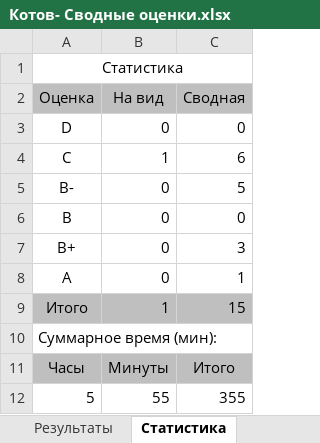
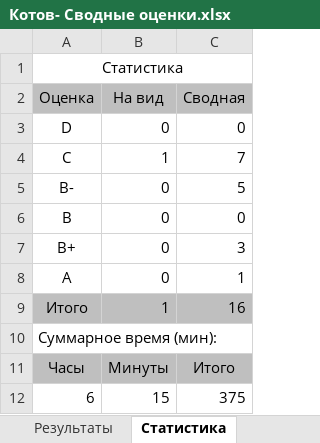
Before and after one commit to siarhei-sd/shift-java, an Excel workbook: 2024-3q/Котов- Сводные оценки.xlsx, sheet Статистика, drawn as a sheet; values as stored, in another font and other column widths than the file's, no borders; removed rows and columns are numbered as before the commit, all else as after; the diff names each change by its address in the sheet, - before the commit and + after, or states it on an @@ line.

```diff
--- a/2024-3q/Котов- Сводные оценки.xlsx (sheet Статистика)
+++ b/2024-3q/Котов- Сводные оценки.xlsx (sheet Статистика)
-C4 (Сводная): 6
+C4 (Сводная): 7
-C9 (Сводная): 15
+C9 (Сводная): 16
-row 12: 5 | 55 | 355
+row 12: 6 | 15 | 375
```
Also changed, not shown: sheet Результаты, 13 other files.
